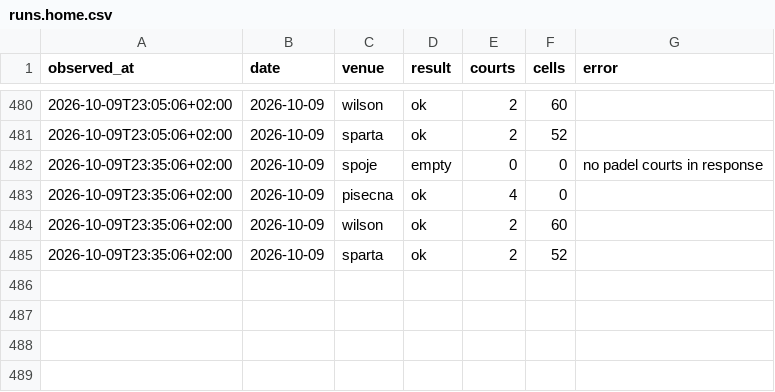
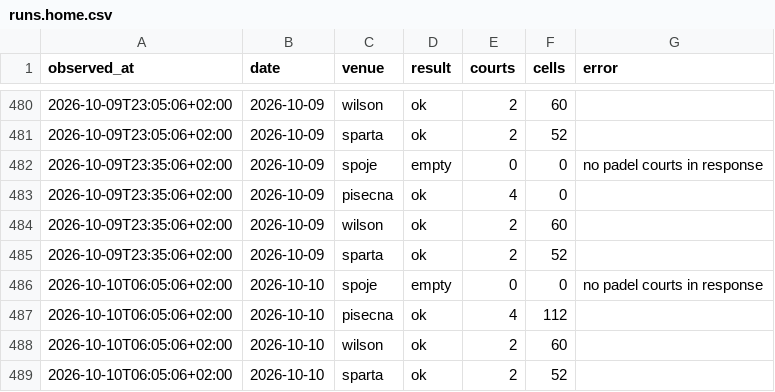
Before and after one commit to fklaban/padel-occupancy, a CSV file: data/runs.home.csv, drawn as a sheet; only a part is shown, gaps mark what is left out; the diff names each change by its address in the sheet, - before the commit and + after, or states it on an @@ line.

Commit message:
data: home snapshot 2026-10-10 06:05

```diff
--- a/data/runs.home.csv
+++ b/data/runs.home.csv
+row 486: 2026-10-10T06:05:06+02:00 | 2026-10-10 | spoje | empty | 0 | 0 | no padel courts in response
+row 487: 2026-10-10T06:05:06+02:00 | 2026-10-10 | pisecna | ok | 4 | 112
+row 488: 2026-10-10T06:05:06+02:00 | 2026-10-10 | wilson | ok | 2 | 60
+row 489: 2026-10-10T06:05:06+02:00 | 2026-10-10 | sparta | ok | 2 | 52
```
Also changed, not shown: 1 other file.
